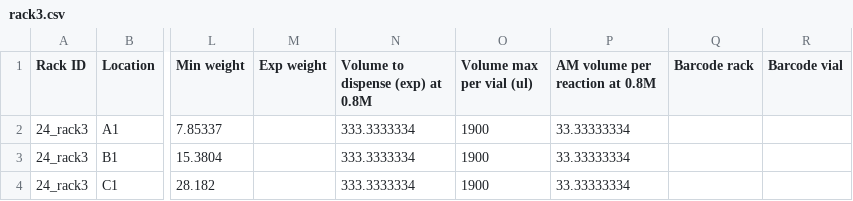
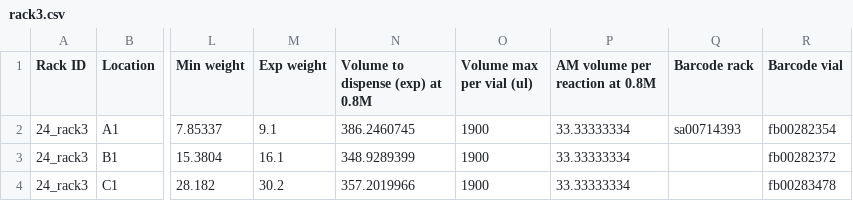
Before and after one commit to PanoptoSalad/OT1_jmx, a CSV file: Summer_project/p01_r03_lighttwo/csv/200819_JMX_1_testrun/rack3.csv, drawn as a sheet; only a part is shown, gaps mark what is left out; the diff names each change by its address in the sheet, - before the commit and + after, or states it on an @@ line.

```diff
--- a/Summer_project/p01_r03_lighttwo/csv/200819_JMX_1_testrun/rack3.csv
+++ b/Summer_project/p01_r03_lighttwo/csv/200819_JMX_1_testrun/rack3.csv
-M2 (Exp weight): (empty)
+M2 (Exp weight): 9.1
-N2 (Volume to dispense (exp) at 0.8M): 333.3333334
+N2 (Volume to dispense (exp) at 0.8M): 386.2460745
-Q2 (Barcode rack): (empty)
+Q2 (Barcode rack): sa00714393
-R2 (Barcode vial): (empty)
+R2 (Barcode vial): fb00282354
-M3 (Exp weight): (empty)
+M3 (Exp weight): 16.1
-N3 (Volume to dispense (exp) at 0.8M): 333.3333334
+N3 (Volume to dispense (exp) at 0.8M): 348.9289399
-R3 (Barcode vial): (empty)
+R3 (Barcode vial): fb00282372
-M4 (Exp weight): (empty)
+M4 (Exp weight): 30.2
-N4 (Volume to dispense (exp) at 0.8M): 333.3333334
+N4 (Volume to dispense (exp) at 0.8M): 357.2019966
-R4 (Barcode vial): (empty)
+R4 (Barcode vial): fb00283478
```
Also changed, not shown: Summer_project/p01_r03_lighttwo/csv/200819_JMX_1_testrun/rack2.csv, Summer_project/p01_r03_lighttwo/csv/200819_JMX_1_testrun/reaction_conditions.csv, 3 other files.
